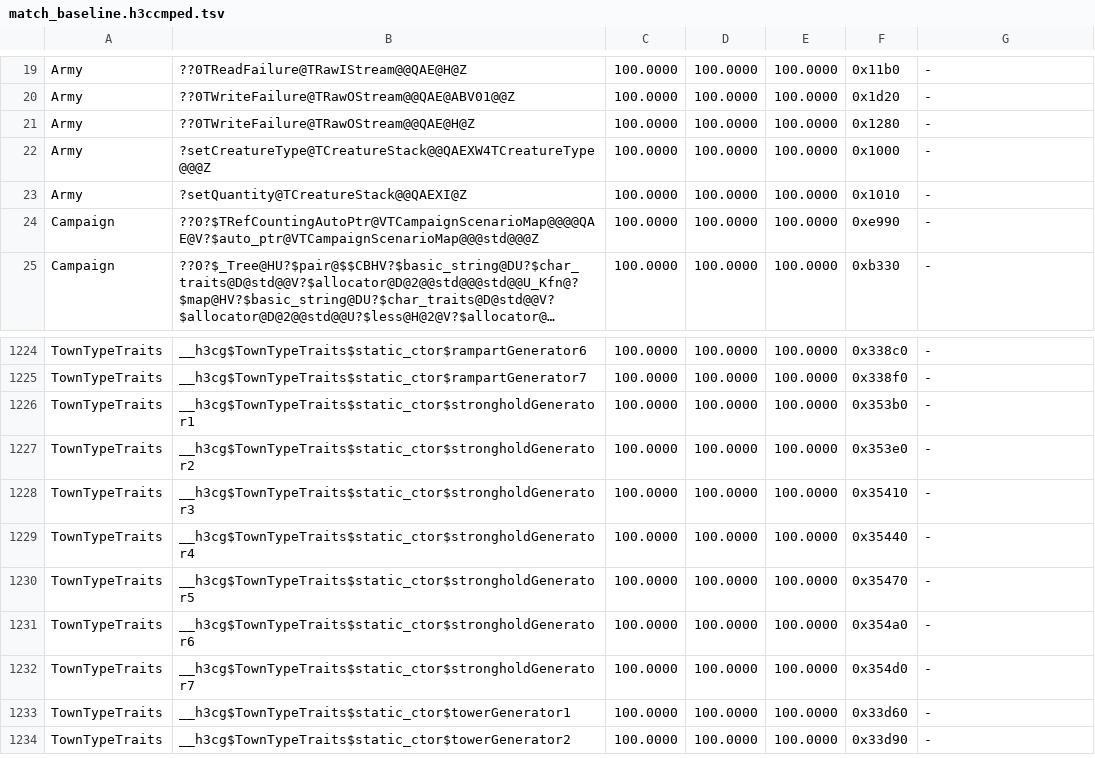
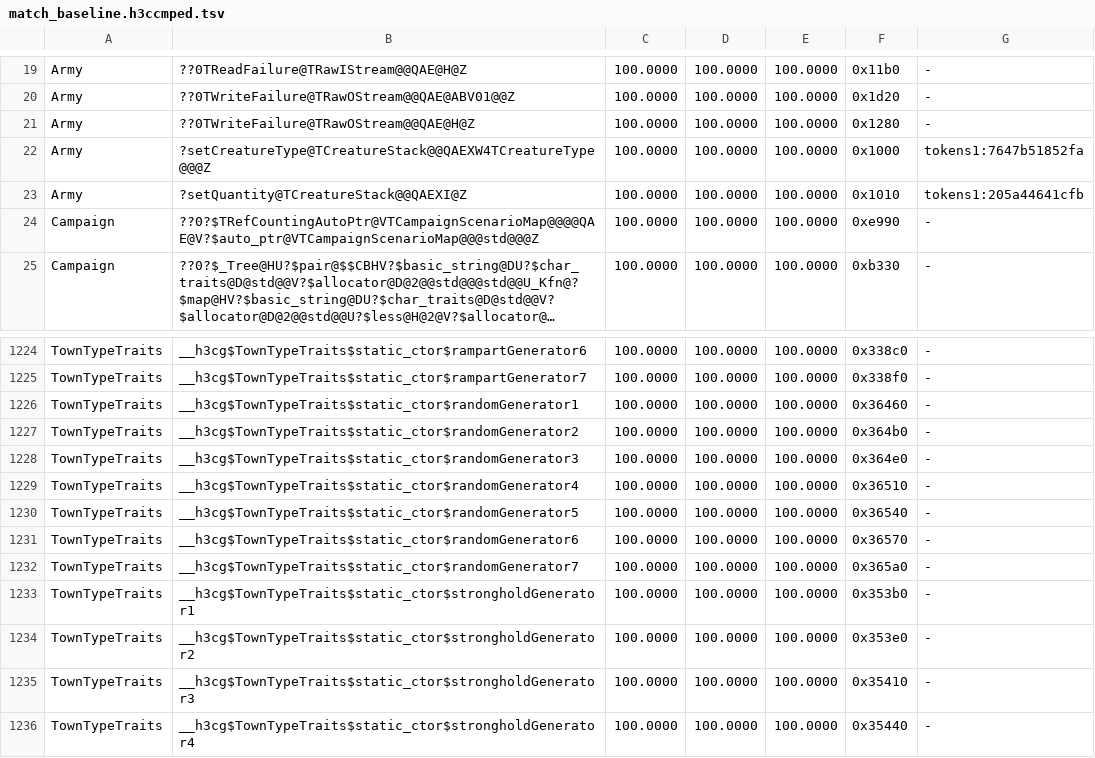
Before and after one commit to philipmendocino/homm3-decomp, a TSV file: config/match_baseline.h3ccmped.tsv, drawn as a sheet; only a part is shown, gaps mark what is left out; the shorter side is filled out with more unchanged rows; long unchanged cells end in ….

```diff
--- a/config/match_baseline.h3ccmped.tsv
+++ b/config/match_baseline.h3ccmped.tsv
@@ -21,4 +21,4 @@ Army	??0TWriteFailure@TRawOStream@@QAE@ABV01@@Z	100.0000	100.0000	100.0000	0x1d2
 Army	??0TWriteFailure@TRawOStream@@QAE@H@Z	100.0000	100.0000	100.0000	0x1280	-
-Army	?setCreatureType@TCreatureStack@@QAEXW4TCreatureType@@@Z	100.0000	100.0000	100.0000	0x1000	-
-Army	?setQuantity@TCreatureStack@@QAEXI@Z	100.0000	100.0000	100.0000	0x1010	-
+Army	?setCreatureType@TCreatureStack@@QAEXW4TCreatureType@@@Z	100.0000	100.0000	100.0000	0x1000	tokens1:7647b51852fa
+Army	?setQuantity@TCreatureStack@@QAEXI@Z	100.0000	100.0000	100.0000	0x1010	tokens1:205a44641cfb
 Campaign	??0?$TRefCountingAutoPtr@VTCampaignScenarioMap@@@@QAE@V?$auto_ptr@VTCampaignScenarioMap@@@std@@@Z	100.0000	100.0000	100.0000	0xe990	-
@@ -1225,2 +1225,9 @@ TownTypeTraits	__h3cg$TownTypeTraits$static_ctor$rampartGenerator6	100.0000	100.
 TownTypeTraits	__h3cg$TownTypeTraits$static_ctor$rampartGenerator7	100.0000	100.0000	100.0000	0x338f0	-
+TownTypeTraits	__h3cg$TownTypeTraits$static_ctor$randomGenerator1	100.0000	100.0000	100.0000	0x36460	-
+TownTypeTraits	__h3cg$TownTypeTraits$static_ctor$randomGenerator2	100.0000	100.0000	100.0000	0x364b0	-
+TownTypeTraits	__h3cg$TownTypeTraits$static_ctor$randomGenerator3	100.0000	100.0000	100.0000	0x364e0	-
+TownTypeTraits	__h3cg$TownTypeTraits$static_ctor$randomGenerator4	100.0000	100.0000	100.0000	0x36510	-
+TownTypeTraits	__h3cg$TownTypeTraits$static_ctor$randomGenerator5	100.0000	100.0000	100.0000	0x36540	-
+TownTypeTraits	__h3cg$TownTypeTraits$static_ctor$randomGenerator6	100.0000	100.0000	100.0000	0x36570	-
+TownTypeTraits	__h3cg$TownTypeTraits$static_ctor$randomGenerator7	100.0000	100.0000	100.0000	0x365a0	-
 TownTypeTraits	__h3cg$TownTypeTraits$static_ctor$strongholdGenerator1	100.0000	100.0000	100.0000	0x353b0	-
```
Also changed, not shown: config/match_baseline.h3maped.tsv, config/retail/h3ccmped/placements.tsv, 2 other files.
